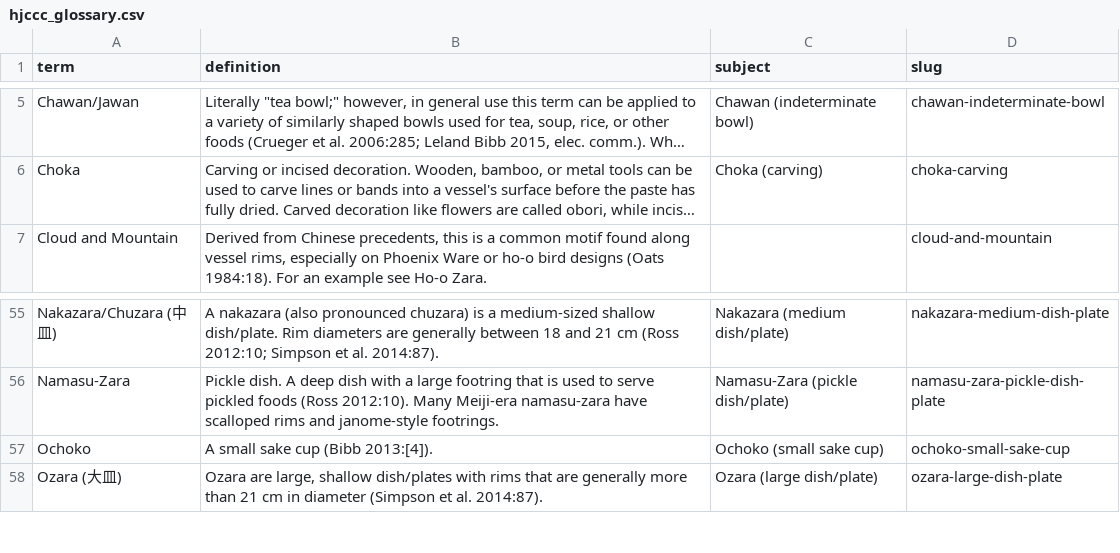
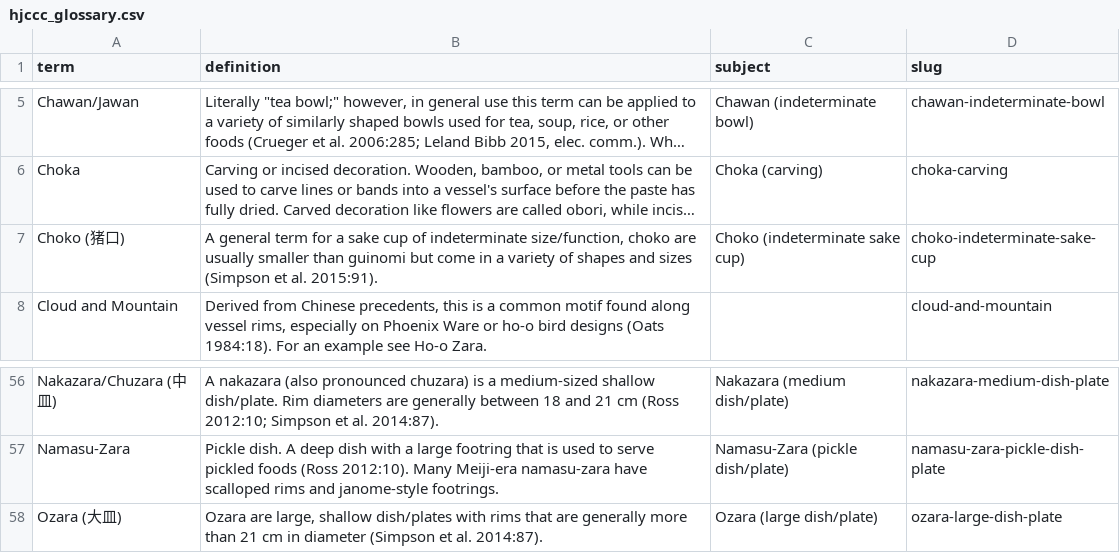
Before and after one commit to uidaholib/HJCCC_source, a CSV file: _data/hjccc_glossary.csv, drawn as a sheet; only a part is shown, gaps mark what is left out; long unchanged cells end in …; removed rows and columns are numbered as before the commit, all else as after; the diff names each change by its address in the sheet, - before the commit and + after, or states it on an @@ line.

Commit message:
Add Choko, delete Ochoko

```diff
--- a/_data/hjccc_glossary.csv
+++ b/_data/hjccc_glossary.csv
+row 7: Choko (猪⼝) | A general term for a sake cup of indeterminate size/function, choko are usually smaller than guinomi but come in a variety of shapes and sizes (Simpson et al. 2015:91). | Choko (indeterminate sake cup) | choko-indeterminate-sake-cup
-row 57: Ochoko | A small sake cup (Bibb 2013:[4]). | Ochoko (small sake cup) | ochoko-small-sake-cup
```
